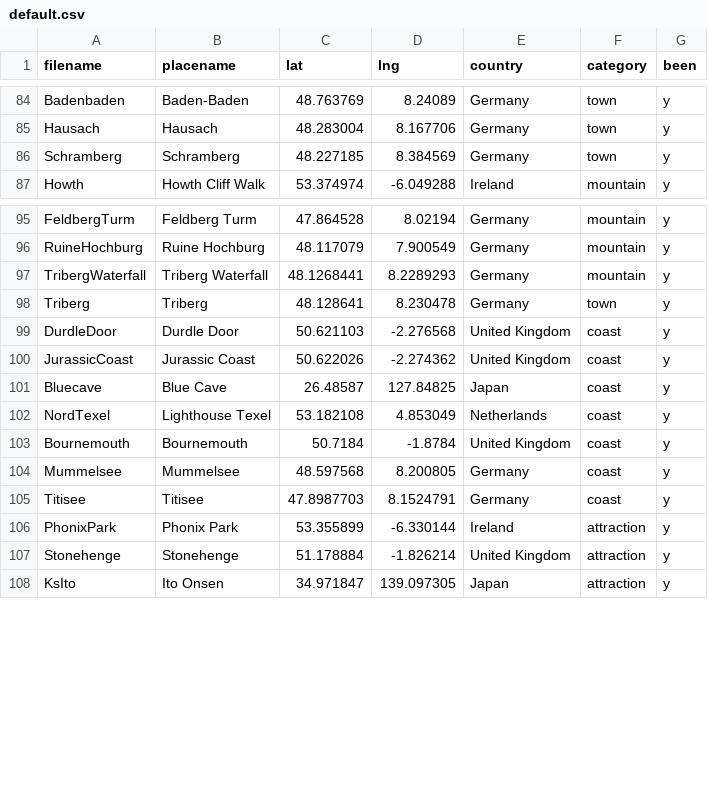
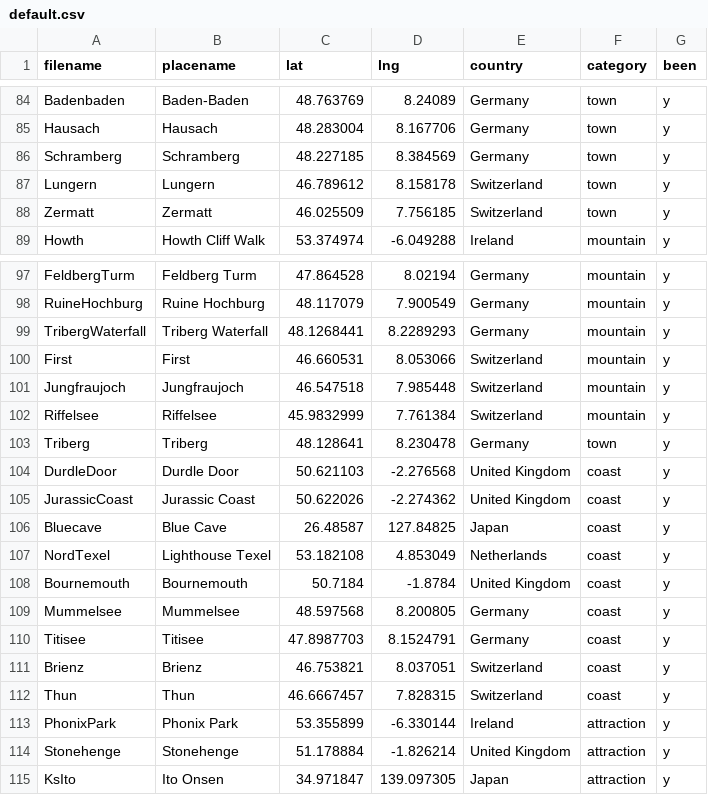
Before and after one commit to ChJL/PopUp-Cities-I-Went, a CSV file: data/default.csv, drawn as a sheet; only a part is shown, gaps mark what is left out.

Commit message:
add switzerland

```diff
--- a/data/default.csv
+++ b/data/default.csv
@@ -86,2 +86,4 @@ Hausach,Hausach,48.283004,8.167706,Germany,town,y
 Schramberg,Schramberg,48.227185,8.384569,Germany,town,y
+Lungern,Lungern,46.789612,8.158178,Switzerland,town,y
+Zermatt,Zermatt,46.025509,7.756185,Switzerland,town,y
 Howth,Howth Cliff Walk,53.374974,-6.049288,Ireland,mountain,y
@@ -97,2 +99,5 @@ RuineHochburg,Ruine Hochburg ,48.117079,7.900549,Germany,mountain,y
 TribergWaterfall,Triberg Waterfall,48.1268441,8.2289293,Germany,mountain,y
+First,First,46.660531,8.053066,Switzerland,mountain,y
+Jungfraujoch,Jungfraujoch,46.547518,7.985448,Switzerland,mountain,y
+Riffelsee,Riffelsee,45.9832999,7.761384,Switzerland,mountain,y
 Triberg,Triberg,48.128641,8.230478,Germany,town,y
@@ -105,2 +110,4 @@ Mummelsee,Mummelsee,48.597568,8.200805,Germany,coast,y
 Titisee,Titisee,47.8987703,8.1524791,Germany,coast,y
+Brienz,Brienz,46.753821,8.037051,Switzerland,coast,y
+Thun,Thun,46.6667457,7.828315,Switzerland,coast,y
 PhonixPark,Phonix Park,53.355899,-6.330144,Ireland,attraction,y
```
Also changed, not shown: 8 other files.
